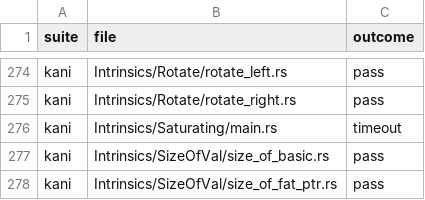
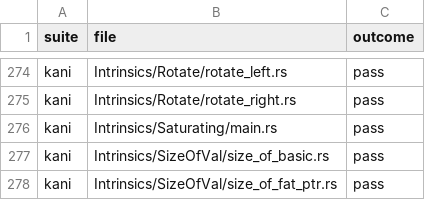
Before and after one commit to soteria-tools/soteria, a CSV file: dev/bench/conformance-outcomes.csv, drawn as a sheet; only a part is shown, gaps mark what is left out.

```diff
--- a/dev/bench/conformance-outcomes.csv
+++ b/dev/bench/conformance-outcomes.csv
@@ -275,3 +275,3 @@ kani,Intrinsics/Rotate/rotate_left.rs,pass
 kani,Intrinsics/Rotate/rotate_right.rs,pass
-kani,Intrinsics/Saturating/main.rs,timeout
+kani,Intrinsics/Saturating/main.rs,pass
 kani,Intrinsics/SizeOfVal/size_of_basic.rs,pass
```
